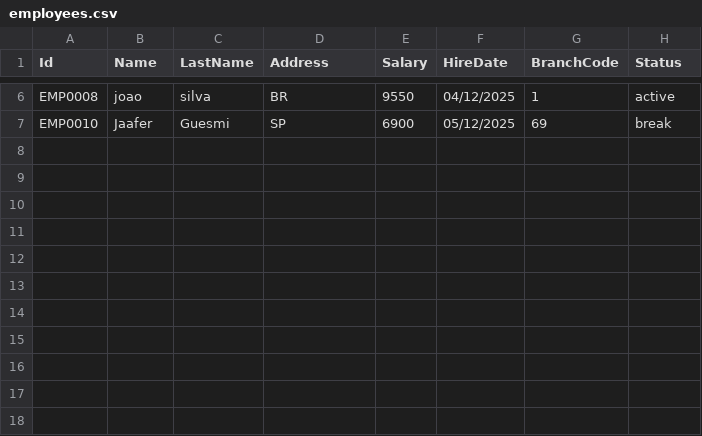
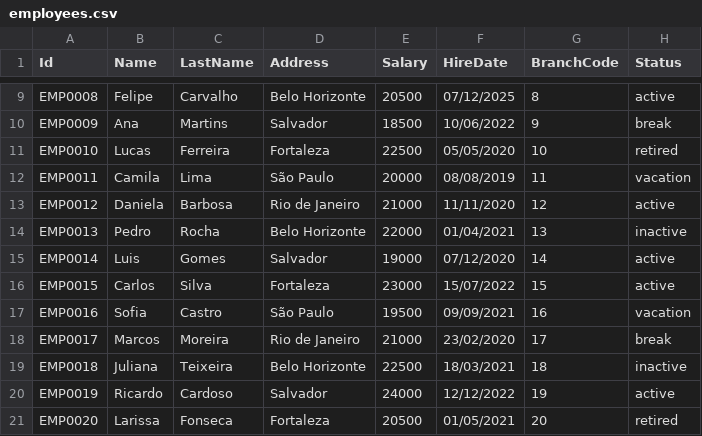
Before and after one commit to MedaByte/BankingManagementSystem, a CSV file: BackEnd/Data/employees.csv, drawn as a sheet; only a part is shown, gaps mark what is left out; addresses are those after the commit; the diff covers the shown part only; the diff names each change by its address in the sheet, - before the commit and + after, or states it on an @@ line.

```diff
--- a/BackEnd/Data/employees.csv
+++ b/BackEnd/Data/employees.csv
-B9 (Name): joao
+B9 (Name): Felipe
-C9 (LastName): silva
+C9 (LastName): Carvalho
-D9 (Address): BR
+D9 (Address): Belo Horizonte
-E9 (Salary): 9550
+E9 (Salary): 20500
-F9 (HireDate): 04/12/2025
+F9 (HireDate): 07/12/2025
-G9 (BranchCode): 1
+G9 (BranchCode): 8
+row 10: EMP0009 | Ana | Martins | Salvador | 18500 | 10/06/2022 | 9 | break
-B11 (Name): Jaafer
+B11 (Name): Lucas
-C11 (LastName): Guesmi
+C11 (LastName): Ferreira
-D11 (Address): SP
+D11 (Address): Fortaleza
-E11 (Salary): 6900
+E11 (Salary): 22500
-F11 (HireDate): 05/12/2025
+F11 (HireDate): 05/05/2020
-G11 (BranchCode): 69
+G11 (BranchCode): 10
-H11 (Status): break
+H11 (Status): retired
+row 12: EMP0011 | Camila | Lima | São Paulo | 20000 | 08/08/2019 | 11 | vacation
+row 13: EMP0012 | Daniela | Barbosa | Rio de Janeiro | 21000 | 11/11/2020 | 12 | active
+row 14: EMP0013 | Pedro | Rocha | Belo Horizonte | 22000 | 01/04/2021 | 13 | inactive
+row 15: EMP0014 | Luis | Gomes | Salvador | 19000 | 07/12/2020 | 14 | active
+row 16: EMP0015 | Carlos | Silva | Fortaleza | 23000 | 15/07/2022 | 15 | active
+row 17: EMP0016 | Sofia | Castro | São Paulo | 19500 | 09/09/2021 | 16 | vacation
+row 18: EMP0017 | Marcos | Moreira | Rio de Janeiro | 21000 | 23/02/2020 | 17 | break
+row 19: EMP0018 | Juliana | Teixeira | Belo Horizonte | 22500 | 18/03/2021 | 18 | inactive
+row 20: EMP0019 | Ricardo | Cardoso | Salvador | 24000 | 12/12/2022 | 19 | active
+row 21: EMP0020 | Larissa | Fonseca | Fortaleza | 20500 | 01/05/2021 | 20 | retired
```
Also changed, not shown: 3 added rows and 25 edited cells elsewhere in this file, BackEnd/Data/accounts.csv, BackEnd/Data/customers.csv, 50 other files.
